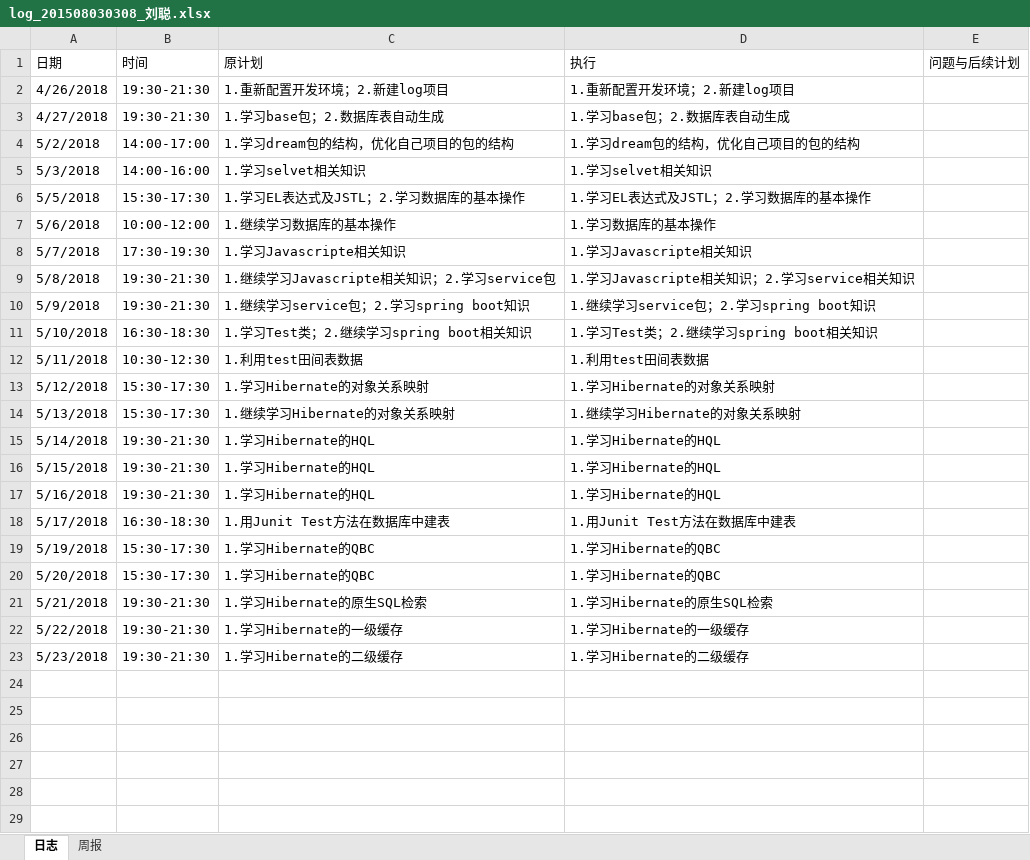
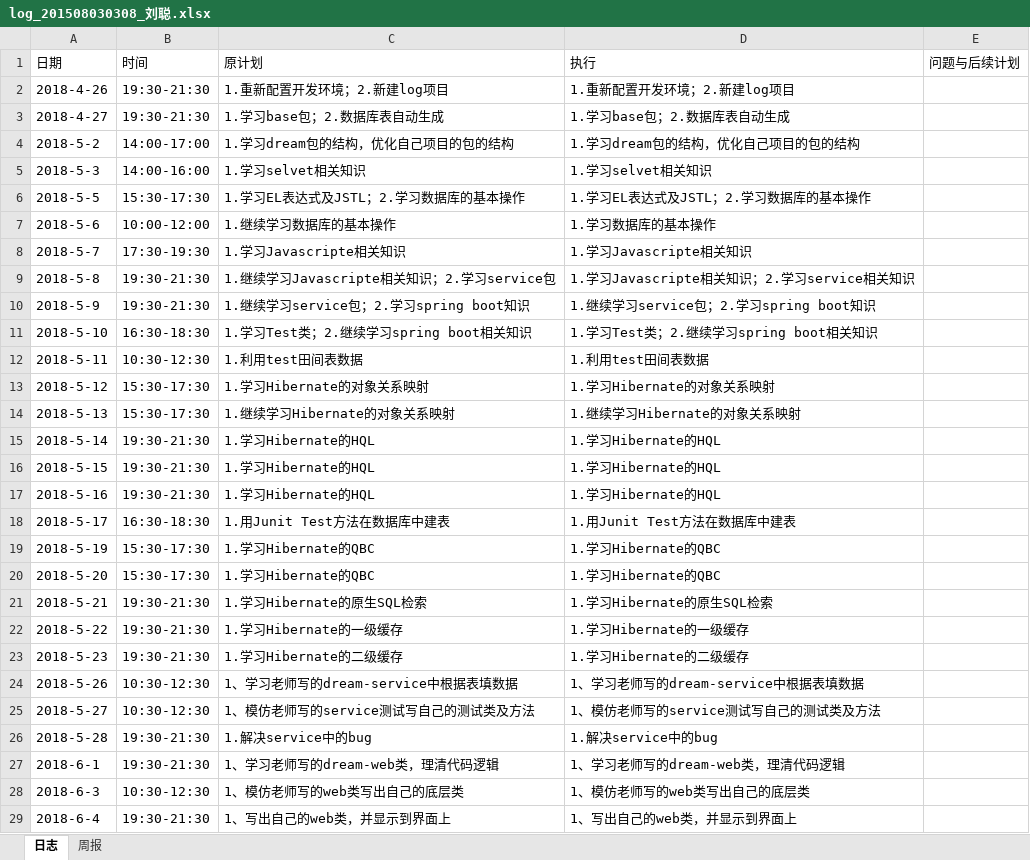
Before and after one commit to Spritnoodle/Spritnoodle, an Excel workbook: log/log_201508030308_刘聪.xlsx, sheet 日志, drawn as a sheet; only a part is shown; values as stored, in another font and other column widths than the file's, no borders; the diff covers the shown part only; the diff names each change by its address in the sheet, - before the commit and + after, or states it on an @@ line.

```diff
--- a/log/log_201508030308_刘聪.xlsx (sheet 日志)
+++ b/log/log_201508030308_刘聪.xlsx (sheet 日志)
-A2: 4/26/2018
+A2: 2018-4-26
-A3: 4/27/2018
+A3: 2018-4-27
-A4: 5/2/2018
+A4: 2018-5-2
-A5: 5/3/2018
+A5: 2018-5-3
-A6: 5/5/2018
+A6: 2018-5-5
-A7: 5/6/2018
+A7: 2018-5-6
-A8: 5/7/2018
+A8: 2018-5-7
-A9: 5/8/2018
+A9: 2018-5-8
-A10: 5/9/2018
+A10: 2018-5-9
-A11: 5/10/2018
+A11: 2018-5-10
-A12: 5/11/2018
+A12: 2018-5-11
-A13: 5/12/2018
+A13: 2018-5-12
-A14: 5/13/2018
+A14: 2018-5-13
-A15: 5/14/2018
+A15: 2018-5-14
-A16: 5/15/2018
+A16: 2018-5-15
-A17: 5/16/2018
+A17: 2018-5-16
-A18: 5/17/2018
+A18: 2018-5-17
-A19: 5/19/2018
+A19: 2018-5-19
-A20: 5/20/2018
+A20: 2018-5-20
-A21: 5/21/2018
+A21: 2018-5-21
-A22: 5/22/2018
+A22: 2018-5-22
-A23: 5/23/2018
+A23: 2018-5-23
+row 24: 2018-5-26 | 10:30-12:30 | 1、学习老师写的dream-service中根据表填数据 | 1、学习老师写的dream-service中根据表填数据
+row 25: 2018-5-27 | 10:30-12:30 | 1、模仿老师写的service测试写自己的测试类及方法 | 1、模仿老师写的service测试写自己的测试类及方法
+row 26: 2018-5-28 | 19:30-21:30 | 1.解决service中的bug | 1.解决service中的bug
+row 27: 2018-6-1 | 19:30-21:30 | 1、学习老师写的dream-web类，理清代码逻辑 | 1、学习老师写的dream-web类，理清代码逻辑
+row 28: 2018-6-3 | 10:30-12:30 | 1、模仿老师写的web类写出自己的底层类 | 1、模仿老师写的web类写出自己的底层类
+row 29: 2018-6-4 | 19:30-21:30 | 1、写出自己的web类，并显示到界面上 | 1、写出自己的web类，并显示到界面上
```
Also changed, not shown: 8 added rows elsewhere in this sheet, 5 other files.
